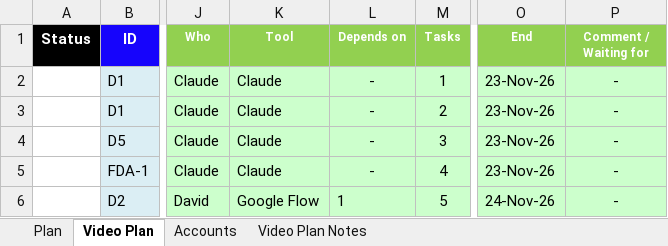
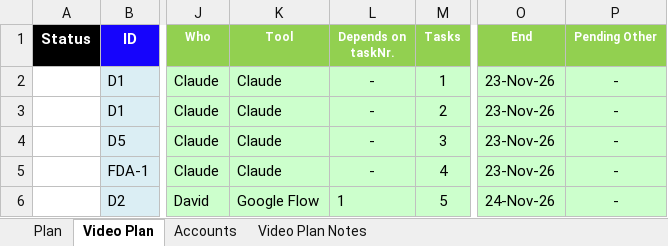
Before and after one commit to sassycomapp/data-mybizz-mgt, an Excel workbook: marketing/marketing-project-plan-v2.xlsx, sheet Video Plan, drawn as a sheet; only a part is shown, gaps mark what is left out; values as stored, in another font and other column widths than the file's, no borders; the diff names each change by its address in the sheet, - before the commit and + after, or states it on an @@ line.

```diff
--- a/marketing/marketing-project-plan-v2.xlsx (sheet Video Plan)
+++ b/marketing/marketing-project-plan-v2.xlsx (sheet Video Plan)
-L1: Depends on
+L1: Depends on taskNr.
-P1: Comment / Waiting for
+P1: Pending Other
```
Also changed, not shown: sheet Plan.
